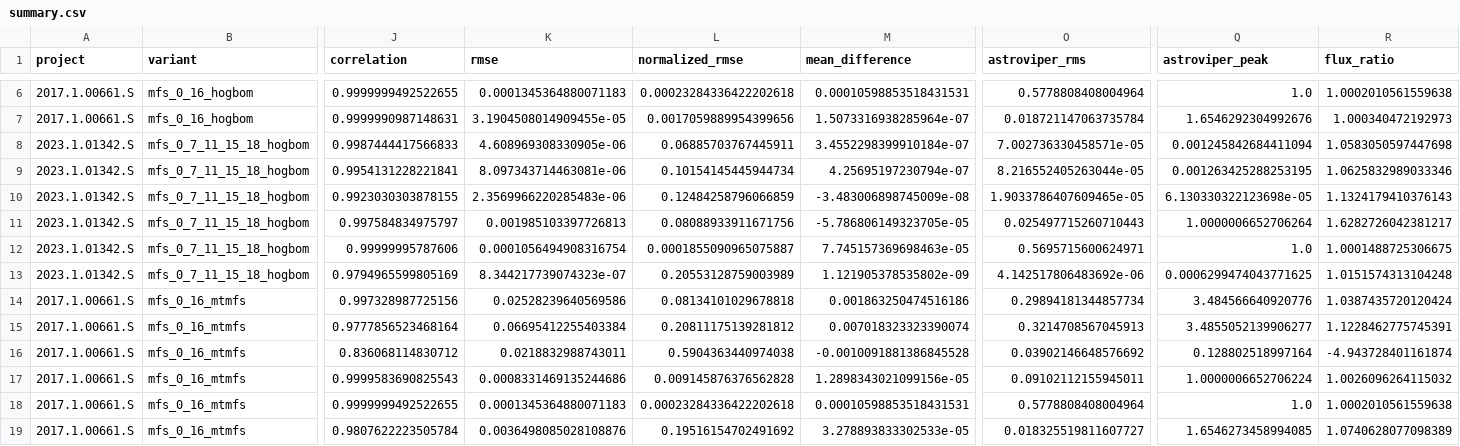
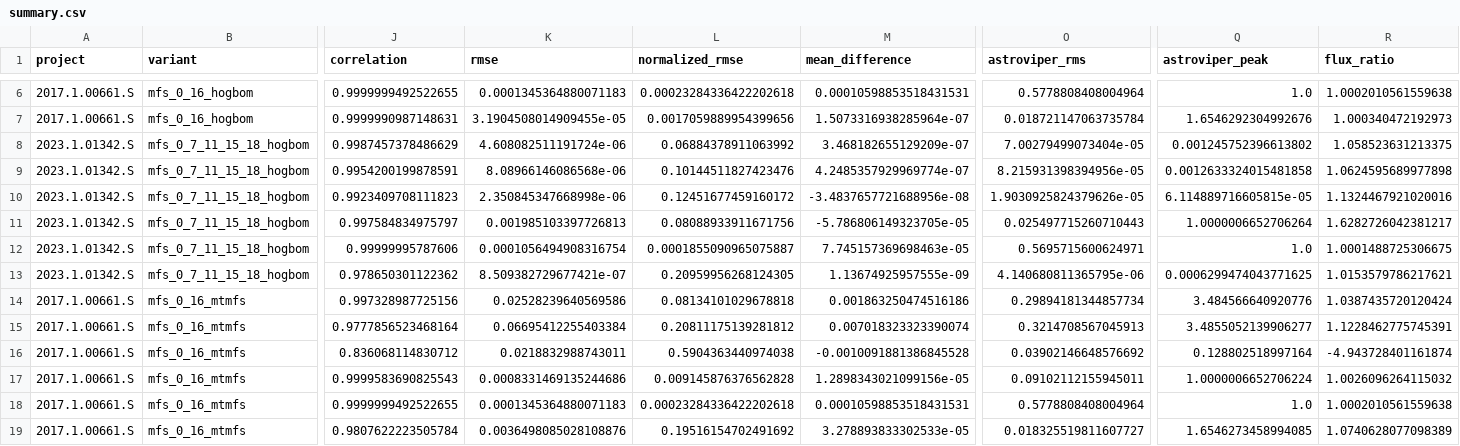
Before and after one commit to hmuellergoe/astroviper-continuum-validation, a CSV file: evaluation/big_tests/summary.csv, drawn as a sheet; only a part is shown, gaps mark what is left out; the diff covers the shown part only; the diff names each change by its address in the sheet, - before the commit and + after, or states it on an @@ line.

Commit message:
Align harness iteration limits with CASA
Translate positive CASA niter and cycleniter values to AstroVIPER's exclusive iteration budgets while preserving zero and unlimited limits. Refresh medium and large validation documentation, metrics, and plots after rerunning the full harness.

```diff
--- a/evaluation/big_tests/summary.csv
+++ b/evaluation/big_tests/summary.csv
-J8 (correlation): 0.9987444417566833
+J8 (correlation): 0.9987457378486629
-K8 (rmse): 4.608969308330905e-06
+K8 (rmse): 4.608082511191724e-06
-L8 (normalized_rmse): 0.06885703767445911
+L8 (normalized_rmse): 0.06884378911063992
-M8 (mean_difference): 3.4552298399910184e-07
+M8 (mean_difference): 3.468182655129209e-07
-O8 (astroviper_rms): 7.002736330458571e-05
+O8 (astroviper_rms): 7.00279499073404e-05
-Q8 (astroviper_peak): 0.001245842684411094
+Q8 (astroviper_peak): 0.001245752396613802
-R8 (flux_ratio): 1.0583050597447698
+R8 (flux_ratio): 1.058523631213375
-J9 (correlation): 0.9954131228221841
+J9 (correlation): 0.9954200199878591
-K9 (rmse): 8.097343714463081e-06
+K9 (rmse): 8.08966146086568e-06
-L9 (normalized_rmse): 0.10154145445944734
+L9 (normalized_rmse): 0.10144511827423476
-M9 (mean_difference): 4.25695197230794e-07
+M9 (mean_difference): 4.2485357929969774e-07
-O9 (astroviper_rms): 8.216552405263044e-05
+O9 (astroviper_rms): 8.215931398394956e-05
-Q9 (astroviper_peak): 0.001263425288253195
+Q9 (astroviper_peak): 0.0012633324015481858
-R9 (flux_ratio): 1.0625832989033346
+R9 (flux_ratio): 1.0624595689977898
-J10 (correlation): 0.9923030303878155
+J10 (correlation): 0.9923409708111823
-K10 (rmse): 2.3569966220285483e-06
+K10 (rmse): 2.350845347668998e-06
-L10 (normalized_rmse): 0.12484258796066859
+L10 (normalized_rmse): 0.12451677459160172
-M10 (mean_difference): -3.483006898745009e-08
+M10 (mean_difference): -3.4837657721688956e-08
-O10 (astroviper_rms): 1.9033786407609465e-05
+O10 (astroviper_rms): 1.9030925824379626e-05
-Q10 (astroviper_peak): 6.130330322123698e-05
+Q10 (astroviper_peak): 6.114889716605815e-05
-R10 (flux_ratio): 1.1324179410376143
+R10 (flux_ratio): 1.1324467921020016
-J13 (correlation): 0.9794965599805169
+J13 (correlation): 0.978650301122362
-K13 (rmse): 8.344217739074323e-07
+K13 (rmse): 8.509382729677421e-07
-L13 (normalized_rmse): 0.20553128759003989
+L13 (normalized_rmse): 0.20959956268124305
-M13 (mean_difference): 1.121905378535802e-09
+M13 (mean_difference): 1.13674925957555e-09
-O13 (astroviper_rms): 4.142517806483692e-06
+O13 (astroviper_rms): 4.140680811365795e-06
-R13 (flux_ratio): 1.0151574313104248
+R13 (flux_ratio): 1.0153579786217621
```
Also changed, not shown: 27 edited cells elsewhere in this file, 23 other files.
